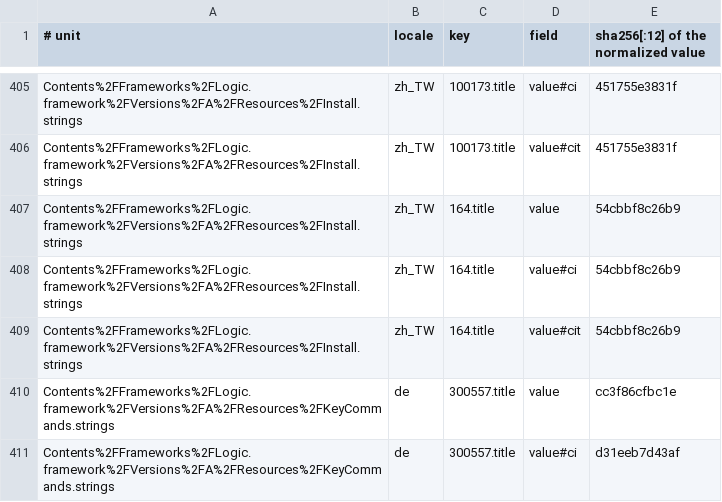
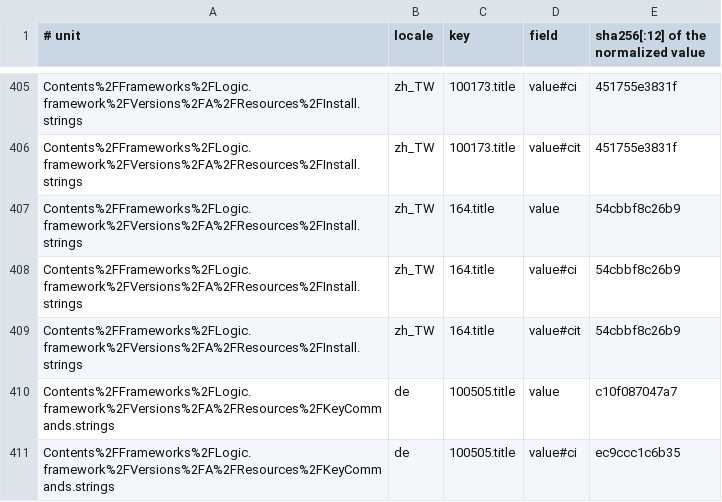
Before and after one commit to MongLong0214/logic-pro-mcp, a TSV file: docs/canon/index/strings.tsv, drawn as a sheet; only a part is shown, gaps mark what is left out; the shorter side is filled out with more unchanged rows; the diff covers the shown part only.

Commit message:
feat(setup): pin learn assignment control
Limit: Logic-facing canon evidence stays scoped to the Logic version it was gathered from; this slice is pinned to preserved Logic 12.3 build 6674.
Ruled-out: reclassifying from the updating installed Logic 13 | it would mix a different Logic version into the 12.3 canon; the preserved 12.3 build 6674 bundle was used instead
Warn: Exact-match KeyCommands 100505.title; never accept provisional numeric label 1 or the distinct Learn by Key Label control.
Record-Id: r-eb5aa725c5a3
Provenance: drafted

```diff
--- a/docs/canon/index/strings.tsv
+++ b/docs/canon/index/strings.tsv
@@ -409 +409,3 @@ Contents%2FFrameworks%2FLogic.framework%2FVersions%2FA%2FResources%2FInstall.str
 Contents%2FFrameworks%2FLogic.framework%2FVersions%2FA%2FResources%2FInstall.strings	zh_TW	164.title	value#cit	54cbbf8c26b9
+Contents%2FFrameworks%2FLogic.framework%2FVersions%2FA%2FResources%2FKeyCommands.strings	de	100505.title	value	c10f087047a7
+Contents%2FFrameworks%2FLogic.framework%2FVersions%2FA%2FResources%2FKeyCommands.strings	de	100505.title	value#ci	ec9ccc1c6b35
```
Also changed, not shown: 25 added rows elsewhere in this file, docs/canon/ledger/casefold.tsv, docs/canon/ledger/presence.tsv, 5 other files.
